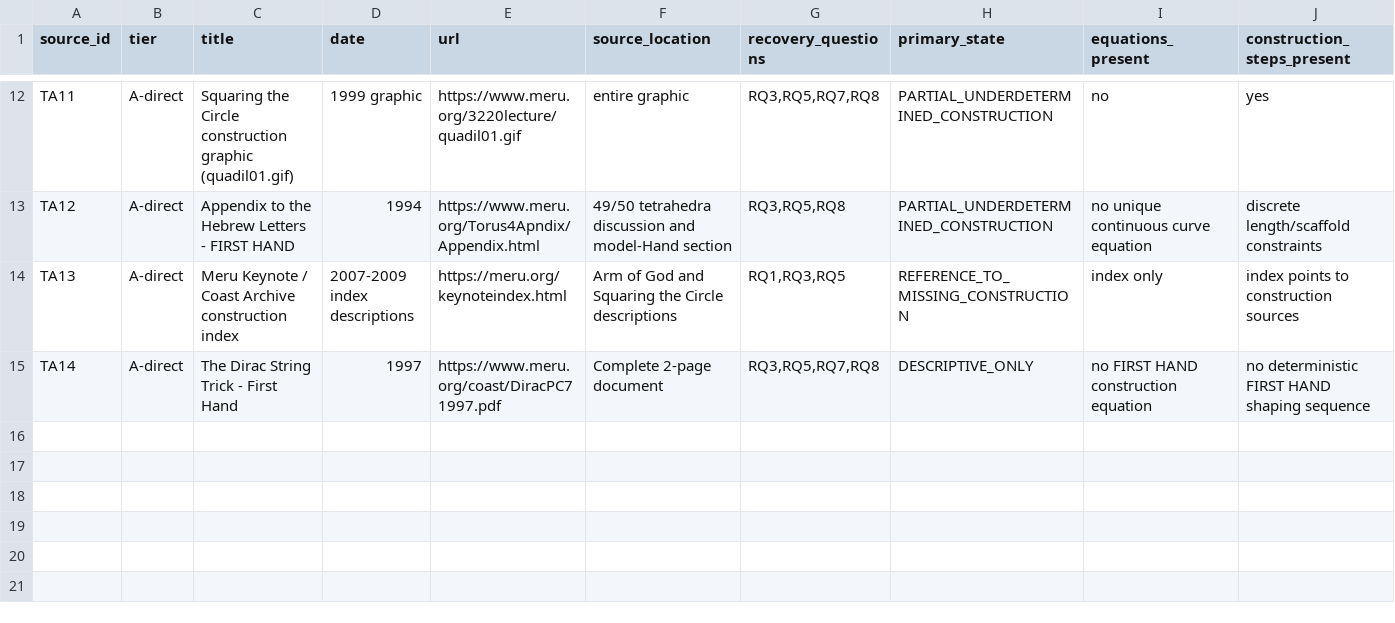
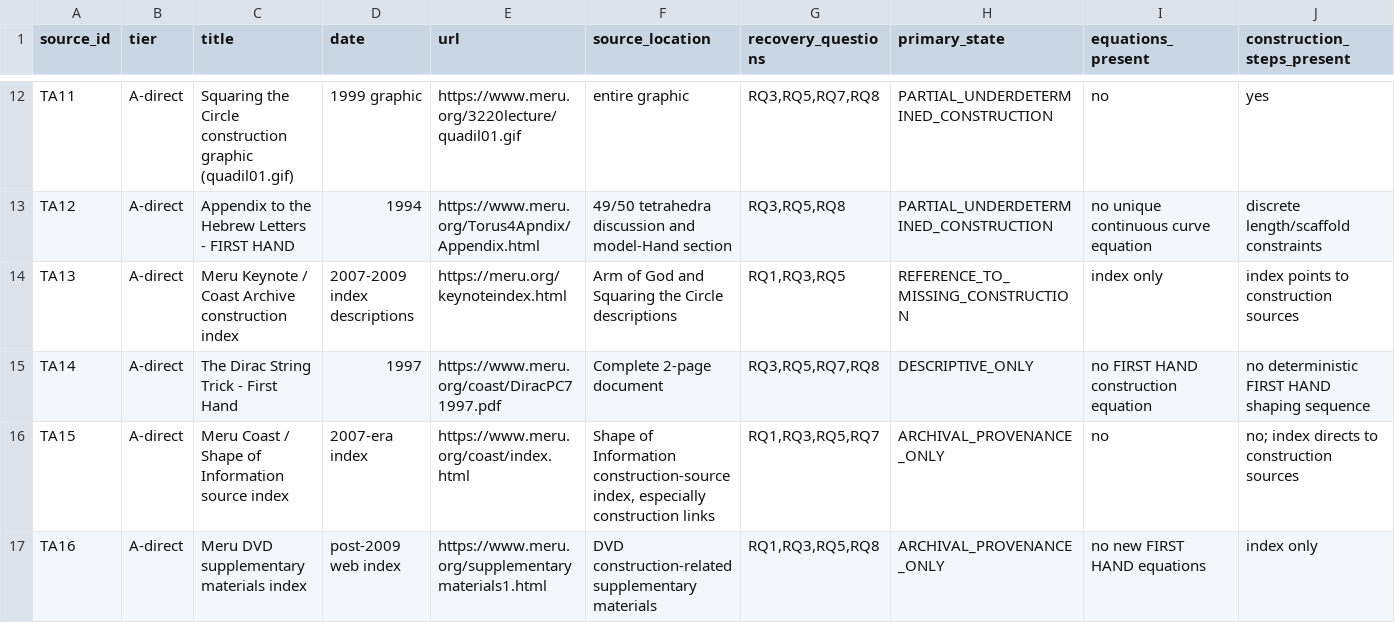
Before and after one commit to salahealer9/meru-geometry-audit, a CSV file: docs/first_hand_source_recovery_ledger_v0.8.csv, drawn as a sheet; only a part is shown, gaps mark what is left out; rows hold the shown columns only; the diff covers the shown part only; the diff names each change by its address in the sheet, - before the commit and + after, or states it on an @@ line.

Commit message:
Trace First Hand algebraic construction sources

```diff
--- a/docs/first_hand_source_recovery_ledger_v0.8.csv
+++ b/docs/first_hand_source_recovery_ledger_v0.8.csv
+row 16: TA15 | A-direct | Meru Coast / Shape of Information source index | 2007-era index | https://www.meru.org/coast/index.html | Shape of Information construction-source index, especially construction links | RQ1,RQ3,RQ5,RQ7 | ARCHIVAL_PROVENANCE_ONLY | no | no; index directs to construction sources
+row 17: TA16 | A-direct | Meru DVD supplementary materials index | post-2009 web index | https://www.meru.org/supplementarymaterials1.html | DVD construction-related supplementary materials | RQ1,RQ3,RQ5,RQ8 | ARCHIVAL_PROVENANCE_ONLY | no new FIRST HAND equations | index only
```
Also changed, not shown: 2 added rows and 2 edited cells elsewhere in this file, docs/first_hand_source_recovery_references_v0.8.csv, 1 other file.
